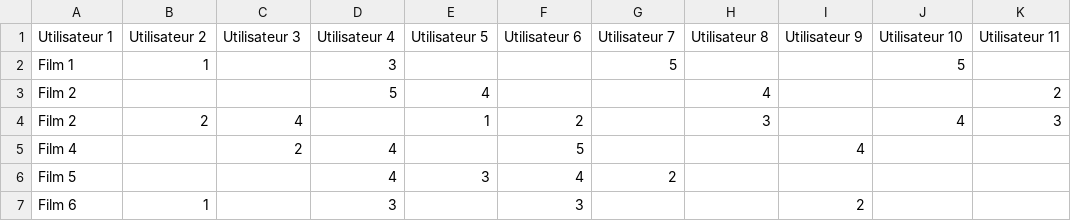
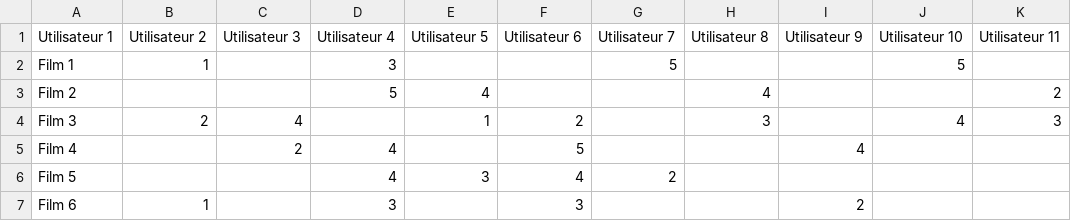
Before and after one commit to arielcarmen/streamlit-collab-filtering, a CSV file: class_table.csv, drawn as a sheet; only a part is shown; the diff names each change by its address in the sheet, - before the commit and + after, or states it on an @@ line.

```diff
--- a/class_table.csv
+++ b/class_table.csv
-A4 (Utilisateur 1): Film 2
+A4 (Utilisateur 1): Film 3
```
Also changed, not shown: 3 other files.
